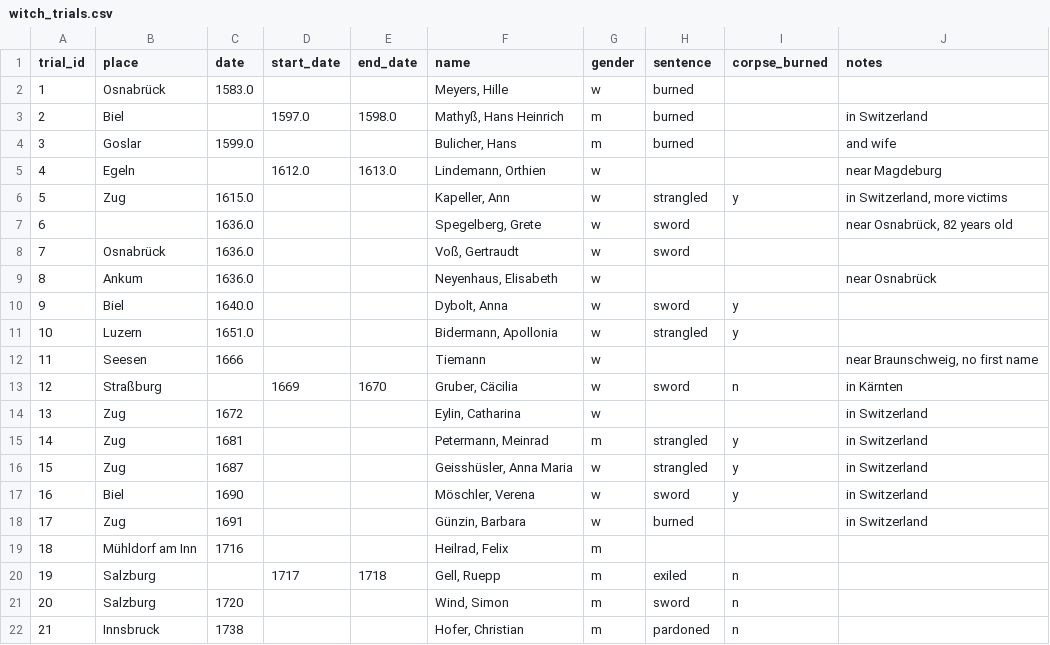
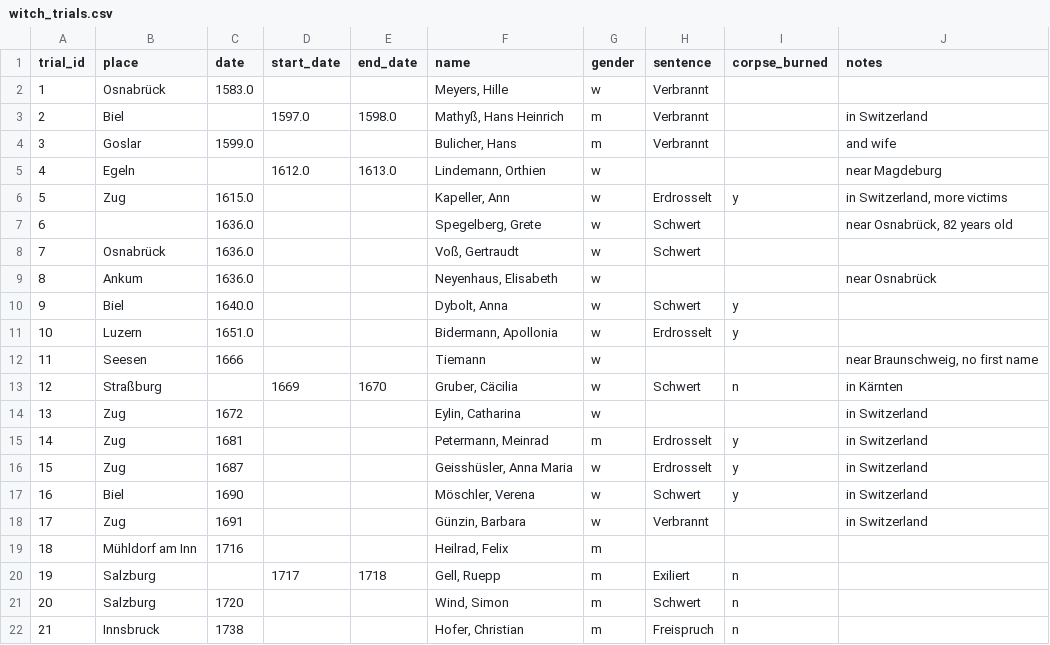
Before and after one commit to L-Bieber/hexenhammer, a CSV file: public/tables/witch_trials.csv, drawn as a sheet.

Commit message:
Sentences/Means of Execution are now displayed in German

```diff
--- a/public/tables/witch_trials.csv
+++ b/public/tables/witch_trials.csv
@@ -1,22 +1,22 @@
 trial_id,place,date,start_date,end_date,name,gender,sentence,corpse_burned,notes
-1,Osnabrück,1583.0,,,"Meyers, Hille",w,burned,,
-2,Biel,,1597.0,1598.0,"Mathyß, Hans Heinrich",m,burned,,in Switzerland
-3,Goslar,1599.0,,,"Bulicher, Hans",m,burned,,and wife
+1,Osnabrück,1583.0,,,"Meyers, Hille",w,Verbrannt,,
+2,Biel,,1597.0,1598.0,"Mathyß, Hans Heinrich",m,Verbrannt,,in Switzerland
+3,Goslar,1599.0,,,"Bulicher, Hans",m,Verbrannt,,and wife
 4,Egeln,,1612.0,1613.0,"Lindemann, Orthien",w,,,near Magdeburg
-5,Zug,1615.0,,,"Kapeller, Ann",w,strangled,y,"in Switzerland, more victims"
-6,,1636.0,,,"Spegelberg, Grete",w,sword,,"near Osnabrück, 82 years old"
-7,Osnabrück,1636.0,,,"Voß, Gertraudt",w,sword,,
+5,Zug,1615.0,,,"Kapeller, Ann",w,Erdrosselt,y,"in Switzerland, more victims"
+6,,1636.0,,,"Spegelberg, Grete",w,Schwert,,"near Osnabrück, 82 years old"
+7,Osnabrück,1636.0,,,"Voß, Gertraudt",w,Schwert,,
 8,Ankum,1636.0,,,"Neyenhaus, Elisabeth",w,,,near Osnabrück
-9,Biel ,1640.0,,,"Dybolt, Anna",w,sword,y,
-10,Luzern,1651.0,,,"Bidermann, Apollonia",w,strangled,y,
+9,Biel,1640.0,,,"Dybolt, Anna",w,Schwert,y,
+10,Luzern,1651.0,,,"Bidermann, Apollonia",w,Erdrosselt,y,
 11,Seesen,1666,,,"Tiemann",w,,,"near Braunschweig, no first name"
-12,Straßburg,,1669,1670,"Gruber, Cäcilia",w,sword,n,in Kärnten
+12,Straßburg,,1669,1670,"Gruber, Cäcilia",w,Schwert,n,in Kärnten
 13,Zug,1672,,,"Eylin, Catharina",w,,,in Switzerland
-14,Zug,1681,,,"Petermann, Meinrad",m,strangled,y,in Switzerland
-15,Zug,1687,,,"Geisshüsler, Anna Maria",w,strangled,y,in Switzerland
-16,Biel,1690,,,"Möschler, Verena",w,sword,y,in Switzerland
-17,Zug,1691,,,"Günzin, Barbara",w,burned,,in Switzerland
+14,Zug,1681,,,"Petermann, Meinrad",m,Erdrosselt,y,in Switzerland
+15,Zug,1687,,,"Geisshüsler, Anna Maria",w,Erdrosselt,y,in Switzerland
+16,Biel,1690,,,"Möschler, Verena",w,Schwert,y,in Switzerland
+17,Zug,1691,,,"Günzin, Barbara",w,Verbrannt,,in Switzerland
 18,Mühldorf am Inn,1716,,,"Heilrad, Felix",m,,,
-19,Salzburg,,1717,1718,"Gell, Ruepp",m,exiled,n,
-20,Salzburg,1720,,,"Wind, Simon",m,sword,n,
-21,Innsbruck,1738,,,"Hofer, Christian",m,pardoned,n,
+19,Salzburg,,1717,1718,"Gell, Ruepp",m,Exiliert,n,
+20,Salzburg,1720,,,"Wind, Simon",m,Schwert,n,
+21,Innsbruck,1738,,,"Hofer, Christian",m,Freispruch,n,
```
Also changed, not shown: 2 other files.
